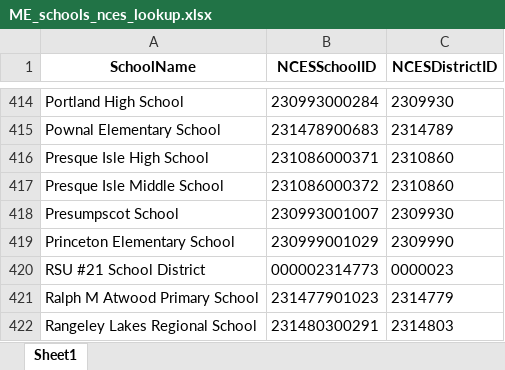
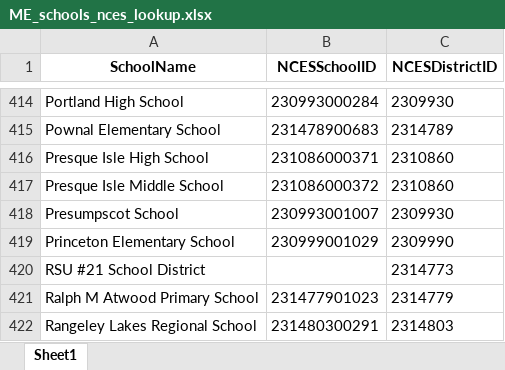
Before and after one commit to shashir/covid_school_data, an Excel workbook: data/nces_lookups/ME_schools_nces_lookup.xlsx, sheet Sheet1, drawn as a sheet; only a part is shown, gaps mark what is left out; values as stored, in another font and other column widths than the file's, no borders; charts and pictures not drawn; the diff names each change by its address in the sheet, - before the commit and + after, or states it on an @@ line.

```diff
--- a/data/nces_lookups/ME_schools_nces_lookup.xlsx (sheet Sheet1)
+++ b/data/nces_lookups/ME_schools_nces_lookup.xlsx (sheet Sheet1)
-B420 (NCESSchoolID): 000002314773
+B420 (NCESSchoolID): (empty)
-C420 (NCESDistrictID): 0000023
+C420 (NCESDistrictID): 2314773
```
Also changed, not shown: data/output/ME_schools.xlsx, 1 other file.
